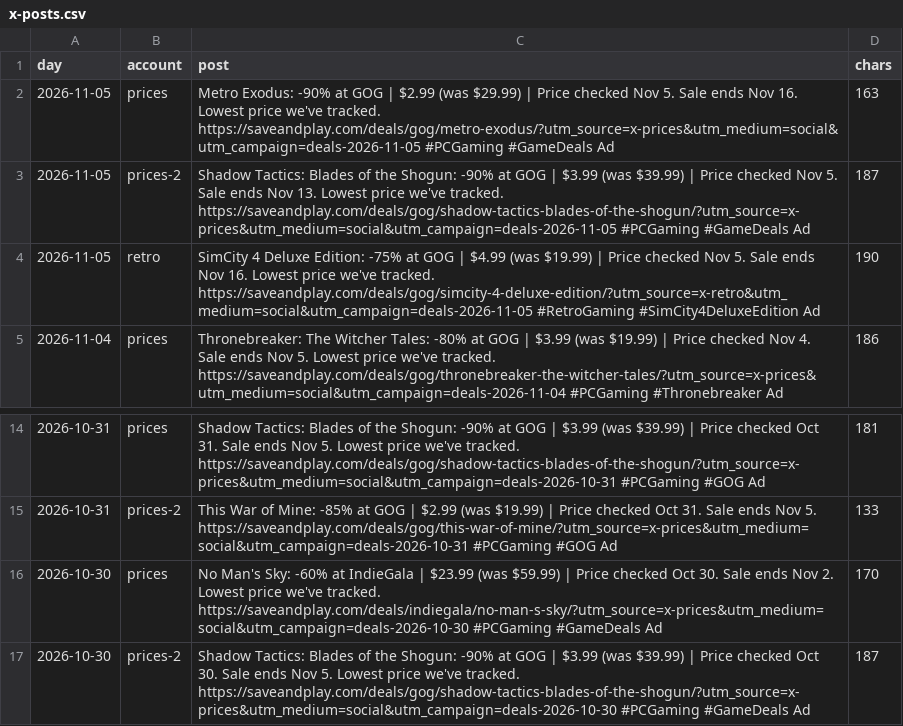
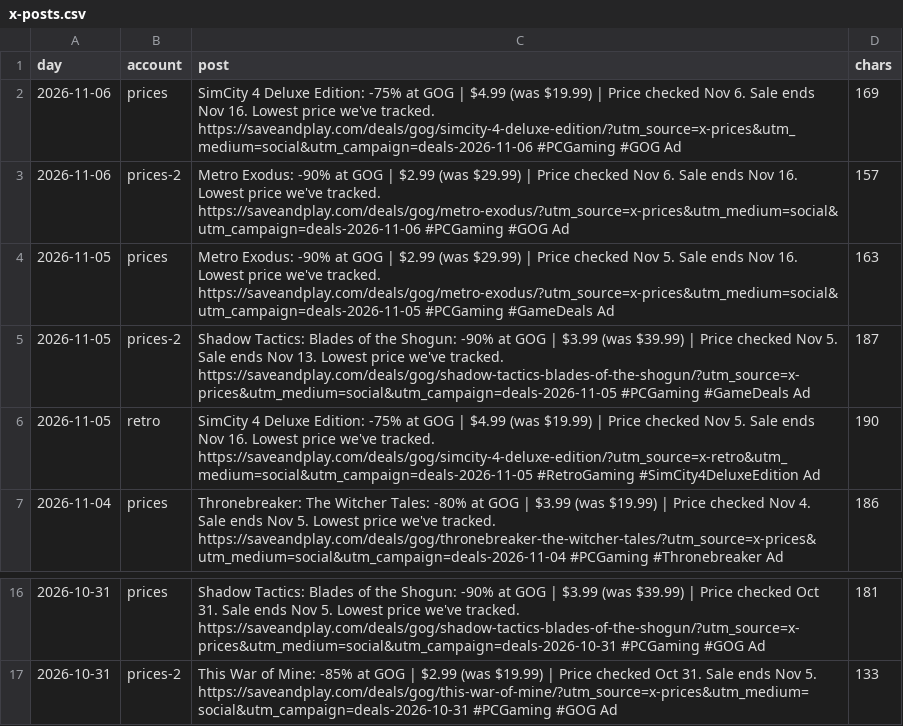
Before and after one commit to alexbogota/saveandplay, a CSV file: x-posts.csv, drawn as a sheet; only a part is shown, gaps mark what is left out; removed rows and columns are numbered as before the commit, all else as after; the diff names each change by its address in the sheet, - before the commit and + after, or states it on an @@ line.

```diff
--- a/x-posts.csv
+++ b/x-posts.csv
+row 2: 2026-11-06 | prices | SimCity 4 Deluxe Edition: -75% at GOG | $4.99 (was $19.99) | Price checked Nov 6. Sale ends Nov 16. Lowest price we've tracked. https://saveandplay.com/deals/gog/simcity-4-deluxe-edition/?utm_source=x-prices&utm_medium=social&utm_campaign=deals-2026-11-06 #PCGaming #GOG Ad | 169
+row 3: 2026-11-06 | prices-2 | Metro Exodus: -90% at GOG | $2.99 (was $29.99) | Price checked Nov 6. Sale ends Nov 16. Lowest price we've tracked. https://saveandplay.com/deals/gog/metro-exodus/?utm_source=x-prices&utm_medium=social&utm_campaign=deals-2026-11-06 #PCGaming #GOG Ad | 157
-row 16: 2026-10-30 | prices | No Man's Sky: -60% at IndieGala | $23.99 (was $59.99) | Price checked Oct 30. Sale ends Nov 2. Lowest price we've tracked. https://saveandplay.com/deals/indiegala/no-man-s-sky/?utm_source=x-prices&utm_medium=social&utm_campaign=deals-2026-10-30 #PCGaming #GameDeals Ad | 170
-row 17: 2026-10-30 | prices-2 | Shadow Tactics: Blades of the Shogun: -90% at GOG | $3.99 (was $39.99) | Price checked Oct 30. Sale ends Nov 5. Lowest price we've tracked. https://saveandplay.com/deals/gog/shadow-tactics-blades-of-the-shogun/?utm_source=x-prices&utm_medium=social&utm_campaign=deals-2026-10-30 #PCGaming #GameDeals Ad | 187
```
Also changed, not shown: 36 other files.
